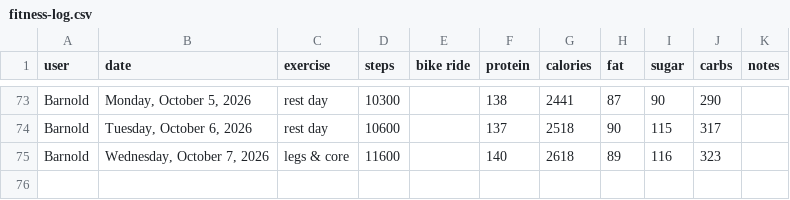
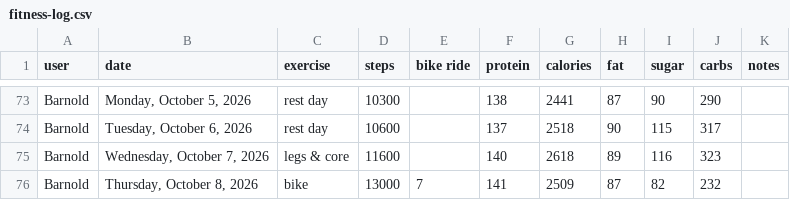
Before and after one commit to bcdatavis/fitness-tracker, a CSV file: log/fitness-log.csv, drawn as a sheet; only a part is shown, gaps mark what is left out; the diff names each change by its address in the sheet, - before the commit and + after, or states it on an @@ line.

Commit message:
Fitness Log Thursday, October 8, 2026

```diff
--- a/log/fitness-log.csv
+++ b/log/fitness-log.csv
+row 76: Barnold | Thursday, October 8, 2026 | bike | 13000 | 7 | 141 | 2509 | 87 | 82 | 232
```
